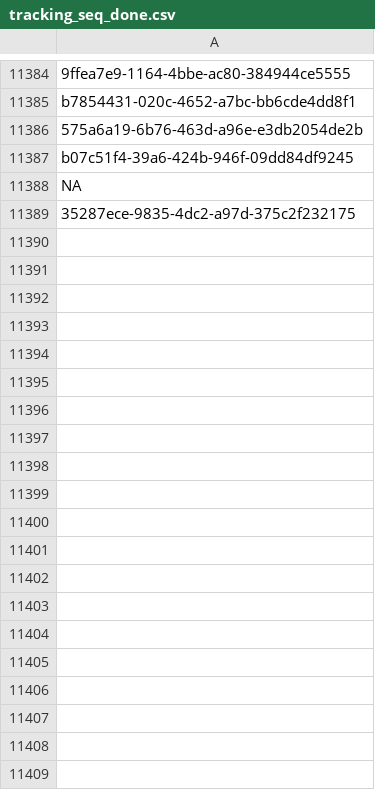
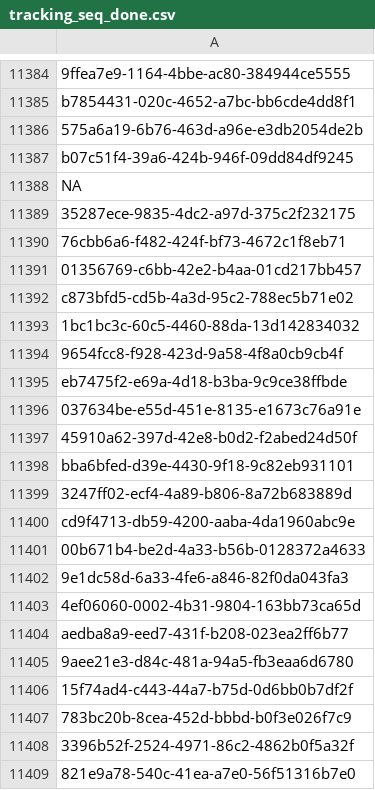
Before and after one commit to inbo/fis-rem-tracking, a CSV file: Drongengoed/Input/tracking_seq_done.csv, drawn as a sheet; only a part is shown, gaps mark what is left out; the diff covers the shown part only.

Commit message:
Update tracking_seq_done.csv
- First run at REM tracking

```diff
--- a/Drongengoed/Input/tracking_seq_done.csv
+++ b/Drongengoed/Input/tracking_seq_done.csv
@@ -11389 +11389,21 @@ NA
 "35287ece-9835-4dc2-a97d-375c2f232175"
+"76cbb6a6-f482-424f-bf73-4672c1f8eb71"
+"01356769-c6bb-42e2-b4aa-01cd217bb457"
+"c873bfd5-cd5b-4a3d-95c2-788ec5b71e02"
+"1bc1bc3c-60c5-4460-88da-13d142834032"
+"9654fcc8-f928-423d-9a58-4f8a0cb9cb4f"
+"eb7475f2-e69a-4d18-b3ba-9c9ce38ffbde"
+"037634be-e55d-451e-8135-e1673c76a91e"
+"45910a62-397d-42e8-b0d2-f2abed24d50f"
+"bba6bfed-d39e-4430-9f18-9c82eb931101"
+"3247ff02-ecf4-4a89-b806-8a72b683889d"
+"cd9f4713-db59-4200-aaba-4da1960abc9e"
+"00b671b4-be2d-4a33-b56b-0128372a4633"
+"9e1dc58d-6a33-4fe6-a846-82f0da043fa3"
+"4ef06060-0002-4b31-9804-163bb73ca65d"
+"aedba8a9-eed7-431f-b208-023ea2ff6b77"
+"9aee21e3-d84c-481a-94a5-fb3eaa6d6780"
+"15f74ad4-c443-44a7-b75d-0d6bb0b7df2f"
+"783bc20b-8cea-452d-bbbd-b0f3e026f7c9"
+"3396b52f-2524-4971-86c2-4862b0f5a32f"
+"821e9a78-540c-41ea-a7e0-56f51316b7e0"
```
Also changed, not shown: 94 added rows elsewhere in this file.
